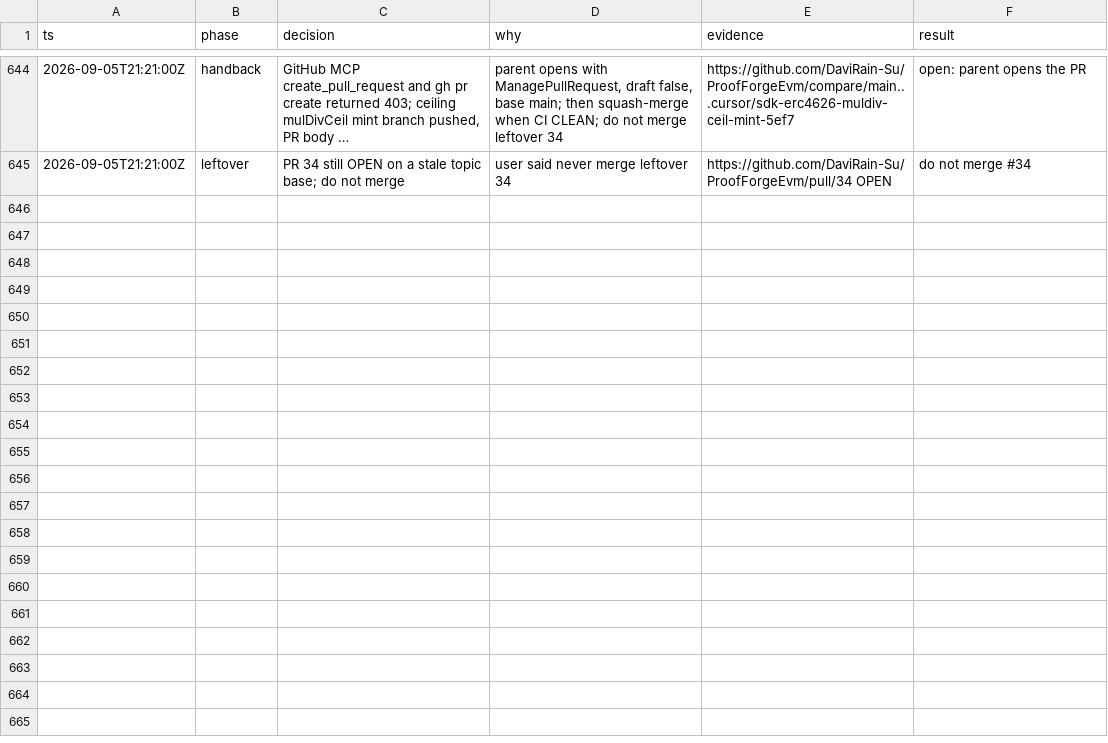
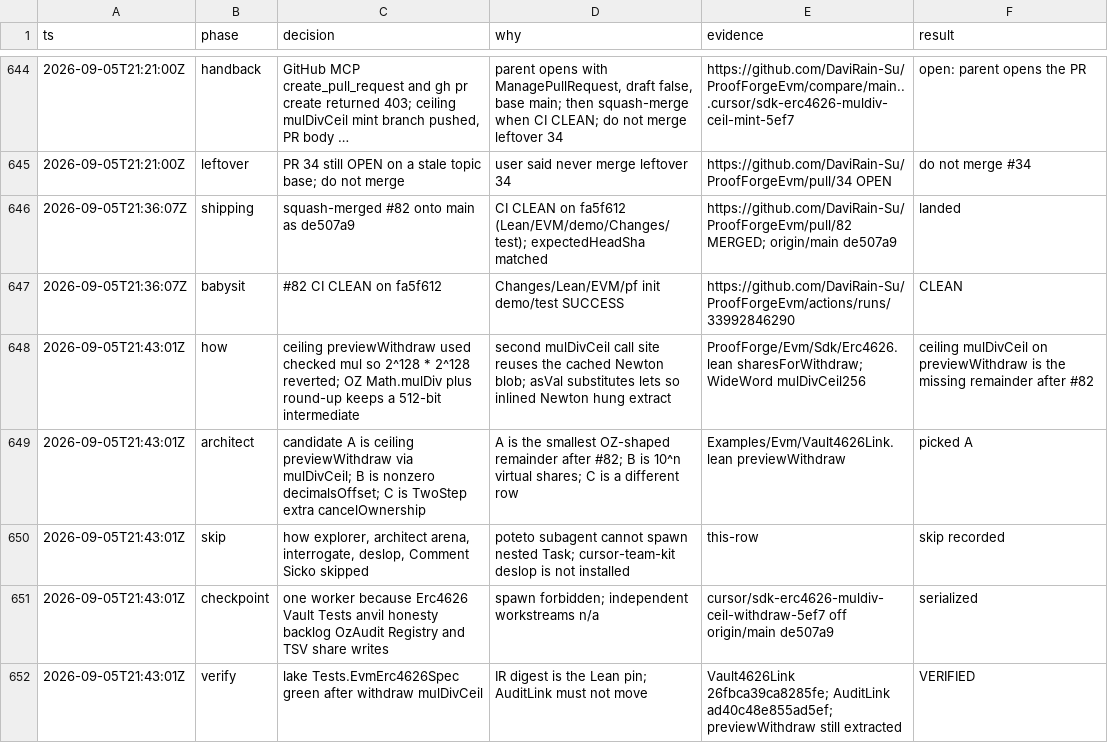
Before and after one commit to DaviRain-Su/ProofForgeEvm, a TSV file: docs/decisions/sdk-expansion.tsv, drawn as a sheet; only a part is shown, gaps mark what is left out; long unchanged cells end in …; the diff covers the shown part only; the diff names each change by its address in the sheet, - before the commit and + after, or states it on an @@ line.

Commit message:
feat(sdk): ceiling previewWithdraw via mulDivCeil
sharesForWithdraw uses OZ Math.mulDiv with round-up (512-bit intermediate). Empty supply stays 1:1. Zero totalAssets with outstanding shares still answers 0. Ceiling conversions omit the virtual offset. Floor conversions keep mulDivOffset. AuditLink stays ad40c48e855ad5ef. temporaryGapCount stays 0.

```diff
--- a/docs/decisions/sdk-expansion.tsv
+++ b/docs/decisions/sdk-expansion.tsv
+row 646: 2026-09-05T21:36:07Z | shipping | squash-merged #82 onto main as de507a9 | CI CLEAN on fa5f612 (Lean/EVM/demo/Changes/test); expectedHeadSha matched | https://github.com/DaviRain-Su/ProofForgeEvm/pull/82 MERGED; origin/main de507a9 | landed
+row 647: 2026-09-05T21:36:07Z | babysit | #82 CI CLEAN on fa5f612 | Changes/Lean/EVM/pf init demo/test SUCCESS | https://github.com/DaviRain-Su/ProofForgeEvm/actions/runs/33992846290 | CLEAN
+row 648: 2026-09-05T21:43:01Z | how | ceiling previewWithdraw used checked mul so 2^128 * 2^128 reverted; OZ Math.mulDiv plus round-up keeps a 512-bit intermediate | second mulDivCeil call site reuses the cached Newton blob; asVal substitutes lets so inlined Newton hung extract | ProofForge/Evm/Sdk/Erc4626.lean sharesForWithdraw; WideWord mulDivCeil256 | ceiling mulDivCeil on previewWithdraw is the missing remainder after #82
+row 649: 2026-09-05T21:43:01Z | architect | candidate A is ceiling previewWithdraw via mulDivCeil; B is nonzero decimalsOffset; C is TwoStep extra cancelOwnership | A is the smallest OZ-shaped remainder after #82; B is 10^n virtual shares; C is a different row | Examples/Evm/Vault4626Link.lean previewWithdraw | picked A
+row 650: 2026-09-05T21:43:01Z | skip | how explorer, architect arena, interrogate, deslop, Comment Sicko skipped | poteto subagent cannot spawn nested Task; cursor-team-kit deslop is not installed | this-row | skip recorded
+row 651: 2026-09-05T21:43:01Z | checkpoint | one worker because Erc4626 Vault Tests anvil honesty backlog OzAudit Registry and TSV share writes | spawn forbidden; independent workstreams n/a | cursor/sdk-erc4626-muldiv-ceil-withdraw-5ef7 off origin/main de507a9 | serialized
+row 652: 2026-09-05T21:43:01Z | verify | lake Tests.EvmErc4626Spec green after withdraw mulDivCeil | IR digest is the Lean pin; AuditLink must not move | Vault4626Link 26fbca39ca8285fe; AuditLink ad40c48e855ad5ef; previewWithdraw still extracted | VERIFIED
```
Also changed, not shown: 6 added rows elsewhere in this file, 7 other files.
